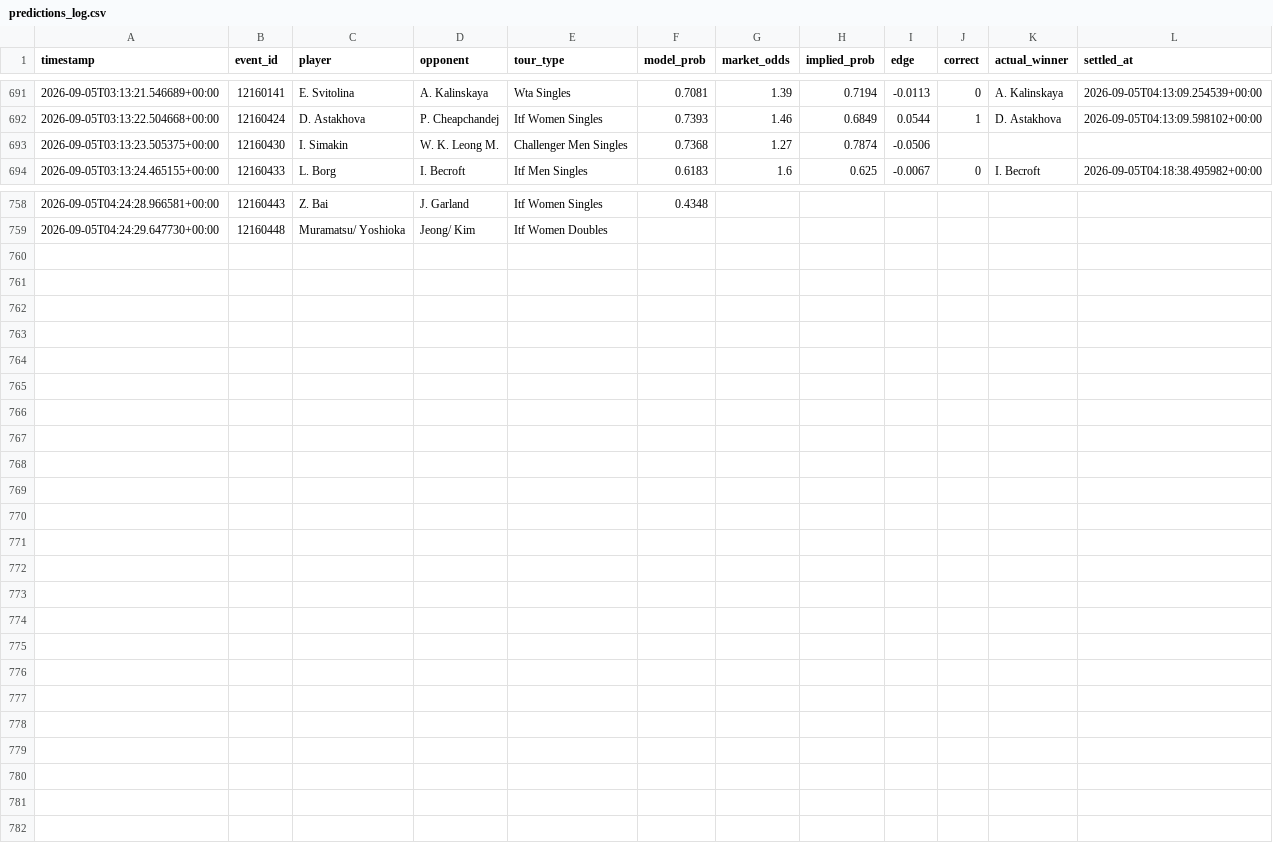
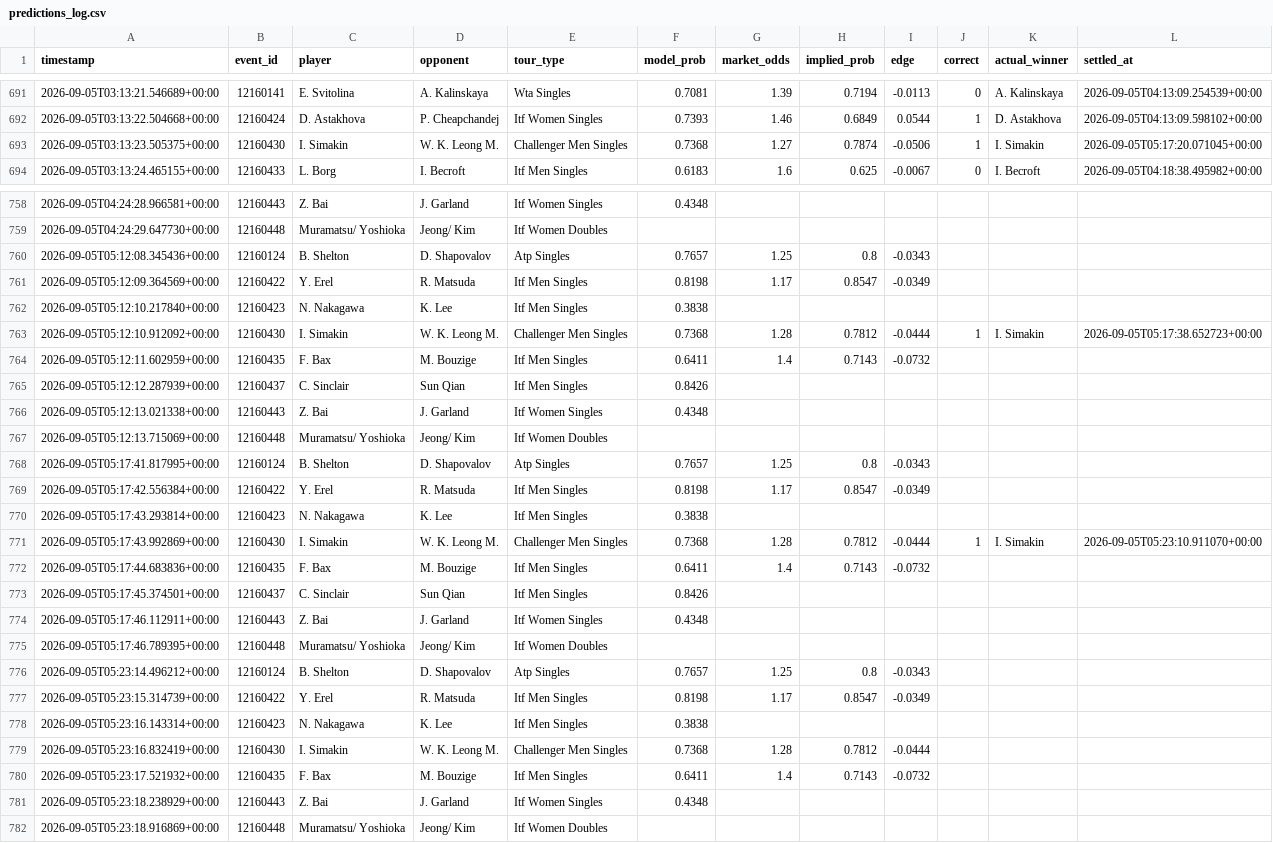
Before and after one commit to arbaazshakil-dev/Live-bet-all-sport, a CSV file: data/predictions_log.csv, drawn as a sheet; only a part is shown, gaps mark what is left out; the diff covers the shown part only.

```diff
--- a/data/predictions_log.csv
+++ b/data/predictions_log.csv
@@ -692,3 +692,3 @@ timestamp,event_id,player,opponent,tour_type,model_prob,market_odds,implied_prob
 2026-09-05T03:13:22.504668+00:00,12160424,D. Astakhova,P. Cheapchandej,Itf Women Singles,0.7393,1.46,0.6849,0.0544,1,D. Astakhova,2026-09-05T04:13:09.598102+00:00
-2026-09-05T03:13:23.505375+00:00,12160430,I. Simakin,W. K. Leong M.,Challenger Men Singles,0.7368,1.27,0.7874,-0.0506,,,
+2026-09-05T03:13:23.505375+00:00,12160430,I. Simakin,W. K. Leong M.,Challenger Men Singles,0.7368,1.27,0.7874,-0.0506,1,I. Simakin,2026-09-05T05:17:20.071045+00:00
 2026-09-05T03:13:24.465155+00:00,12160433,L. Borg,I. Becroft,Itf Men Singles,0.6183,1.6,0.625,-0.0067,0,I. Becroft,2026-09-05T04:18:38.495982+00:00
@@ -759 +759,24 @@ timestamp,event_id,player,opponent,tour_type,model_prob,market_odds,implied_prob
 2026-09-05T04:24:29.647730+00:00,12160448,Muramatsu/ Yoshioka,Jeong/ Kim,Itf Women Doubles,,,,,,,
+2026-09-05T05:12:08.345436+00:00,12160124,B. Shelton,D. Shapovalov,Atp Singles,0.7657,1.25,0.8,-0.0343,,,
+2026-09-05T05:12:09.364569+00:00,12160422,Y. Erel,R. Matsuda,Itf Men Singles,0.8198,1.17,0.8547,-0.0349,,,
+2026-09-05T05:12:10.217840+00:00,12160423,N. Nakagawa,K. Lee,Itf Men Singles,0.3838,,,,,,
+2026-09-05T05:12:10.912092+00:00,12160430,I. Simakin,W. K. Leong M.,Challenger Men Singles,0.7368,1.28,0.7812,-0.0444,1,I. Simakin,2026-09-05T05:17:38.652723+00:00
+2026-09-05T05:12:11.602959+00:00,12160435,F. Bax,M. Bouzige,Itf Men Singles,0.6411,1.4,0.7143,-0.0732,,,
+2026-09-05T05:12:12.287939+00:00,12160437,C. Sinclair,Sun Qian,Itf Men Singles,0.8426,,,,,,
+2026-09-05T05:12:13.021338+00:00,12160443,Z. Bai,J. Garland,Itf Women Singles,0.4348,,,,,,
+2026-09-05T05:12:13.715069+00:00,12160448,Muramatsu/ Yoshioka,Jeong/ Kim,Itf Women Doubles,,,,,,,
+2026-09-05T05:17:41.817995+00:00,12160124,B. Shelton,D. Shapovalov,Atp Singles,0.7657,1.25,0.8,-0.0343,,,
+2026-09-05T05:17:42.556384+00:00,12160422,Y. Erel,R. Matsuda,Itf Men Singles,0.8198,1.17,0.8547,-0.0349,,,
+2026-09-05T05:17:43.293814+00:00,12160423,N. Nakagawa,K. Lee,Itf Men Singles,0.3838,,,,,,
+2026-09-05T05:17:43.992869+00:00,12160430,I. Simakin,W. K. Leong M.,Challenger Men Singles,0.7368,1.28,0.7812,-0.0444,1,I. Simakin,2026-09-05T05:23:10.911070+00:00
+2026-09-05T05:17:44.683836+00:00,12160435,F. Bax,M. Bouzige,Itf Men Singles,0.6411,1.4,0.7143,-0.0732,,,
+2026-09-05T05:17:45.374501+00:00,12160437,C. Sinclair,Sun Qian,Itf Men Singles,0.8426,,,,,,
+2026-09-05T05:17:46.112911+00:00,12160443,Z. Bai,J. Garland,Itf Women Singles,0.4348,,,,,,
+2026-09-05T05:17:46.789395+00:00,12160448,Muramatsu/ Yoshioka,Jeong/ Kim,Itf Women Doubles,,,,,,,
+2026-09-05T05:23:14.496212+00:00,12160124,B. Shelton,D. Shapovalov,Atp Singles,0.7657,1.25,0.8,-0.0343,,,
+2026-09-05T05:23:15.314739+00:00,12160422,Y. Erel,R. Matsuda,Itf Men Singles,0.8198,1.17,0.8547,-0.0349,,,
+2026-09-05T05:23:16.143314+00:00,12160423,N. Nakagawa,K. Lee,Itf Men Singles,0.3838,,,,,,
+2026-09-05T05:23:16.832419+00:00,12160430,I. Simakin,W. K. Leong M.,Challenger Men Singles,0.7368,1.28,0.7812,-0.0444,,,
+2026-09-05T05:23:17.521932+00:00,12160435,F. Bax,M. Bouzige,Itf Men Singles,0.6411,1.4,0.7143,-0.0732,,,
+2026-09-05T05:23:18.238929+00:00,12160443,Z. Bai,J. Garland,Itf Women Singles,0.4348,,,,,,
+2026-09-05T05:23:18.916869+00:00,12160448,Muramatsu/ Yoshioka,Jeong/ Kim,Itf Women Doubles,,,,,,,
```
Also changed, not shown: 15 edited cells elsewhere in this file, 1 other file.
